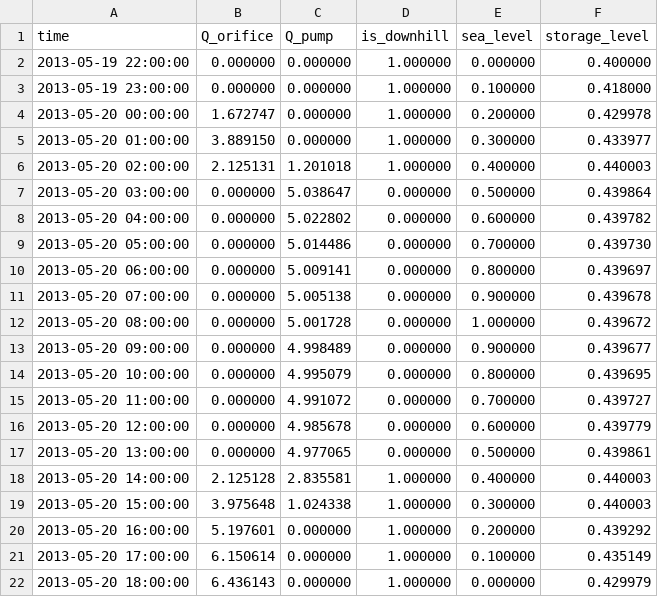
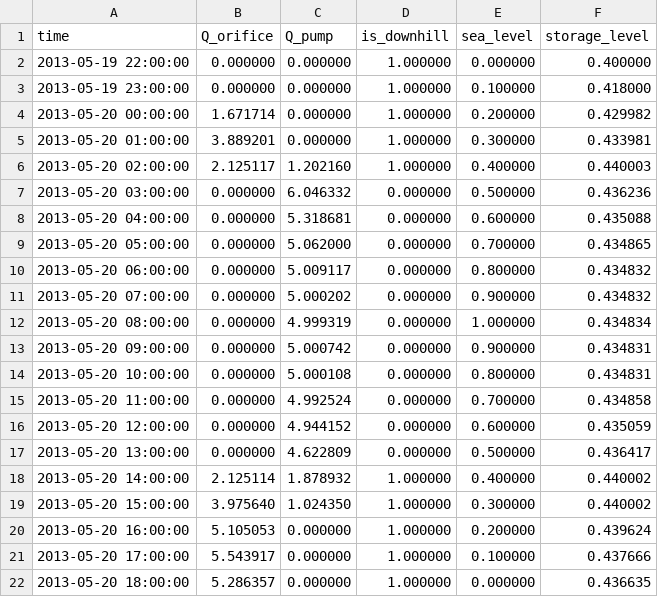
Before and after one commit to vdwees/rtc-tools, a CSV file: examples/goal_programming/output/timeseries_export.csv, drawn as a sheet.

```diff
--- a/examples/goal_programming/output/timeseries_export.csv
+++ b/examples/goal_programming/output/timeseries_export.csv
@@ -3,20 +3,20 @@ time,Q_orifice,Q_pump,is_downhill,sea_level,storage_level
 2013-05-19 23:00:00,0.000000,0.000000,1.000000,0.100000,0.418000
-2013-05-20 00:00:00,1.672747,0.000000,1.000000,0.200000,0.429978
-2013-05-20 01:00:00,3.889150,0.000000,1.000000,0.300000,0.433977
-2013-05-20 02:00:00,2.125131,1.201018,1.000000,0.400000,0.440003
-2013-05-20 03:00:00,0.000000,5.038647,0.000000,0.500000,0.439864
-2013-05-20 04:00:00,0.000000,5.022802,0.000000,0.600000,0.439782
-2013-05-20 05:00:00,0.000000,5.014486,0.000000,0.700000,0.439730
-2013-05-20 06:00:00,0.000000,5.009141,0.000000,0.800000,0.439697
-2013-05-20 07:00:00,0.000000,5.005138,0.000000,0.900000,0.439678
-2013-05-20 08:00:00,0.000000,5.001728,0.000000,1.000000,0.439672
-2013-05-20 09:00:00,0.000000,4.998489,0.000000,0.900000,0.439677
-2013-05-20 10:00:00,0.000000,4.995079,0.000000,0.800000,0.439695
-2013-05-20 11:00:00,0.000000,4.991072,0.000000,0.700000,0.439727
-2013-05-20 12:00:00,0.000000,4.985678,0.000000,0.600000,0.439779
-2013-05-20 13:00:00,0.000000,4.977065,0.000000,0.500000,0.439861
-2013-05-20 14:00:00,2.125128,2.835581,1.000000,0.400000,0.440003
-2013-05-20 15:00:00,3.975648,1.024338,1.000000,0.300000,0.440003
-2013-05-20 16:00:00,5.197601,0.000000,1.000000,0.200000,0.439292
-2013-05-20 17:00:00,6.150614,0.000000,1.000000,0.100000,0.435149
-2013-05-20 18:00:00,6.436143,0.000000,1.000000,0.000000,0.429979
+2013-05-20 00:00:00,1.671714,0.000000,1.000000,0.200000,0.429982
+2013-05-20 01:00:00,3.889201,0.000000,1.000000,0.300000,0.433981
+2013-05-20 02:00:00,2.125117,1.202160,1.000000,0.400000,0.440003
+2013-05-20 03:00:00,0.000000,6.046332,0.000000,0.500000,0.436236
+2013-05-20 04:00:00,0.000000,5.318681,0.000000,0.600000,0.435088
+2013-05-20 05:00:00,0.000000,5.062000,0.000000,0.700000,0.434865
+2013-05-20 06:00:00,0.000000,5.009117,0.000000,0.800000,0.434832
+2013-05-20 07:00:00,0.000000,5.000202,0.000000,0.900000,0.434832
+2013-05-20 08:00:00,0.000000,4.999319,0.000000,1.000000,0.434834
+2013-05-20 09:00:00,0.000000,5.000742,0.000000,0.900000,0.434831
+2013-05-20 10:00:00,0.000000,5.000108,0.000000,0.800000,0.434831
+2013-05-20 11:00:00,0.000000,4.992524,0.000000,0.700000,0.434858
+2013-05-20 12:00:00,0.000000,4.944152,0.000000,0.600000,0.435059
+2013-05-20 13:00:00,0.000000,4.622809,0.000000,0.500000,0.436417
+2013-05-20 14:00:00,2.125114,1.878932,1.000000,0.400000,0.440002
+2013-05-20 15:00:00,3.975640,1.024350,1.000000,0.300000,0.440002
+2013-05-20 16:00:00,5.105053,0.000000,1.000000,0.200000,0.439624
+2013-05-20 17:00:00,5.543917,0.000000,1.000000,0.100000,0.437666
+2013-05-20 18:00:00,5.286357,0.000000,1.000000,0.000000,0.436635
```
Also changed, not shown: examples/mixed_integer/output/timeseries_export.csv, 4 other files.
